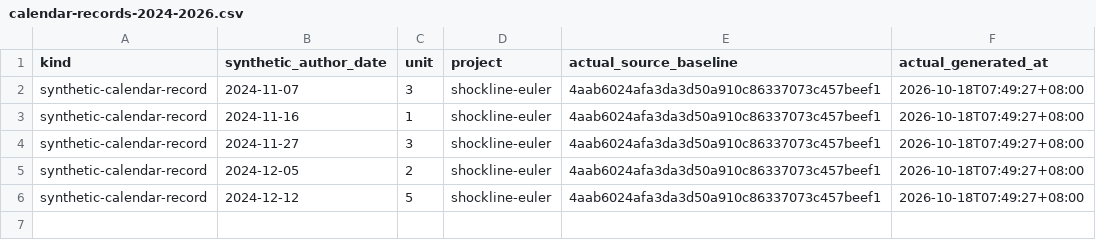
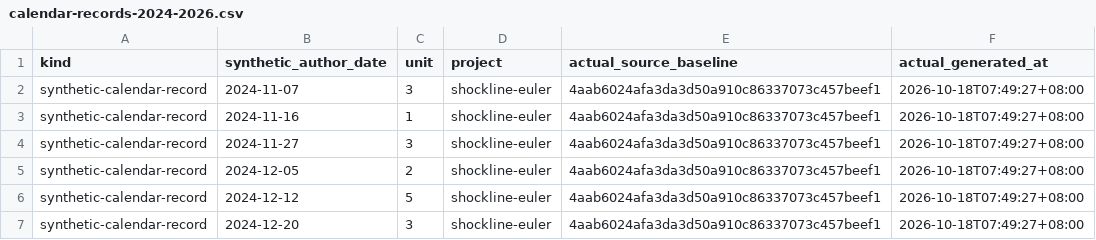
Before and after one commit to Khalil-Work/shockline-euler, a CSV file: docs/calendar-records-2024-2026.csv, drawn as a sheet; the diff names each change by its address in the sheet, - before the commit and + after, or states it on an @@ line.

Commit message:
docs: synthetic calendar record 2024-12-20 unit 3
Documentation calendar reconstruction generated on 2026-10-18. Historical author dates do not date source development.

```diff
--- a/docs/calendar-records-2024-2026.csv
+++ b/docs/calendar-records-2024-2026.csv
+row 7: synthetic-calendar-record | 2024-12-20 | 3 | shockline-euler | 4aab6024afa3da3d50a910c86337073c457beef1 | 2026-10-18T07:49:27+08:00
```
